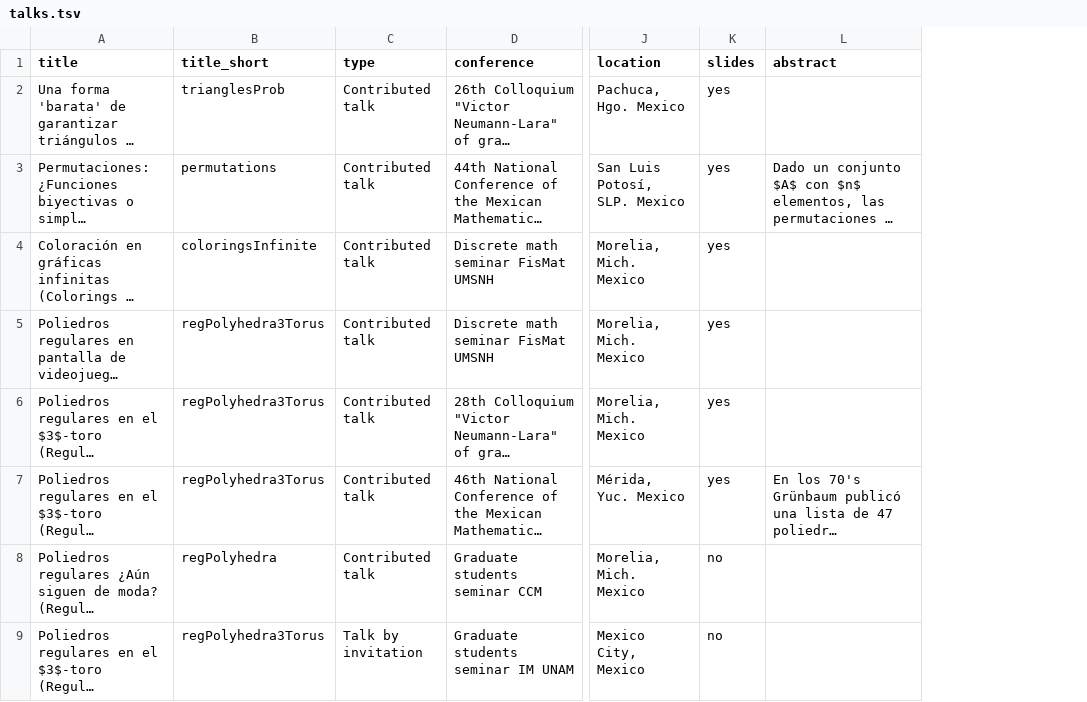
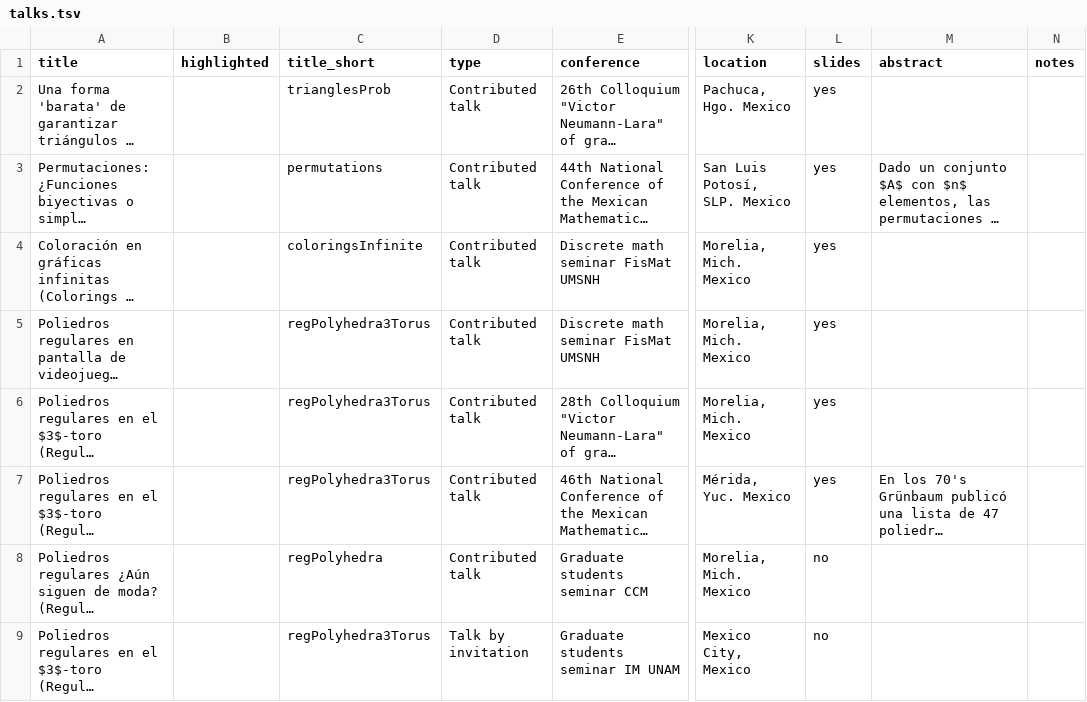
Before and after one commit to anteromontonio/anteromontonio.github.io, a TSV file: markdown_generator/talks.tsv, drawn as a sheet; only a part is shown, gaps mark what is left out; long unchanged cells end in …; the diff covers the shown part only; the diff names each change by its address in the sheet, - before the commit and + after, or states it on an @@ line.

```diff
--- a/markdown_generator/talks.tsv
+++ b/markdown_generator/talks.tsv
+column B (highlighted), empty
+column N (notes), empty
```
Also changed, not shown: 8 edited cells elsewhere in this file, 53 other files.
